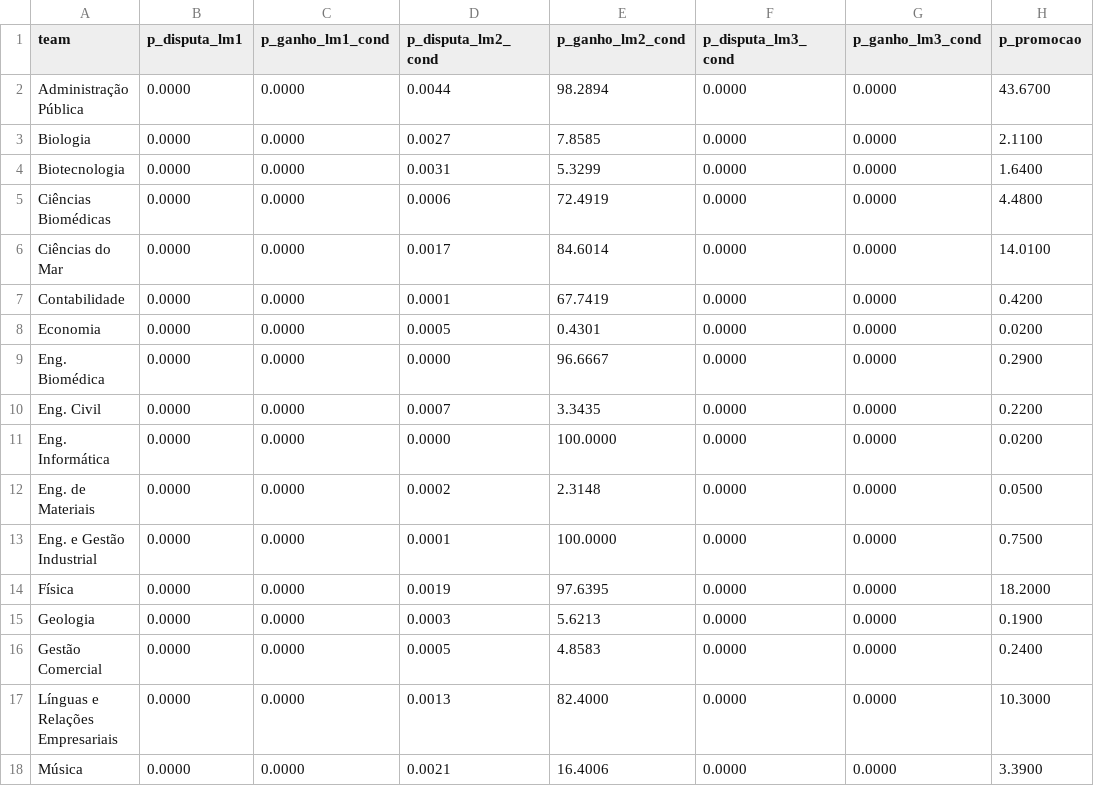
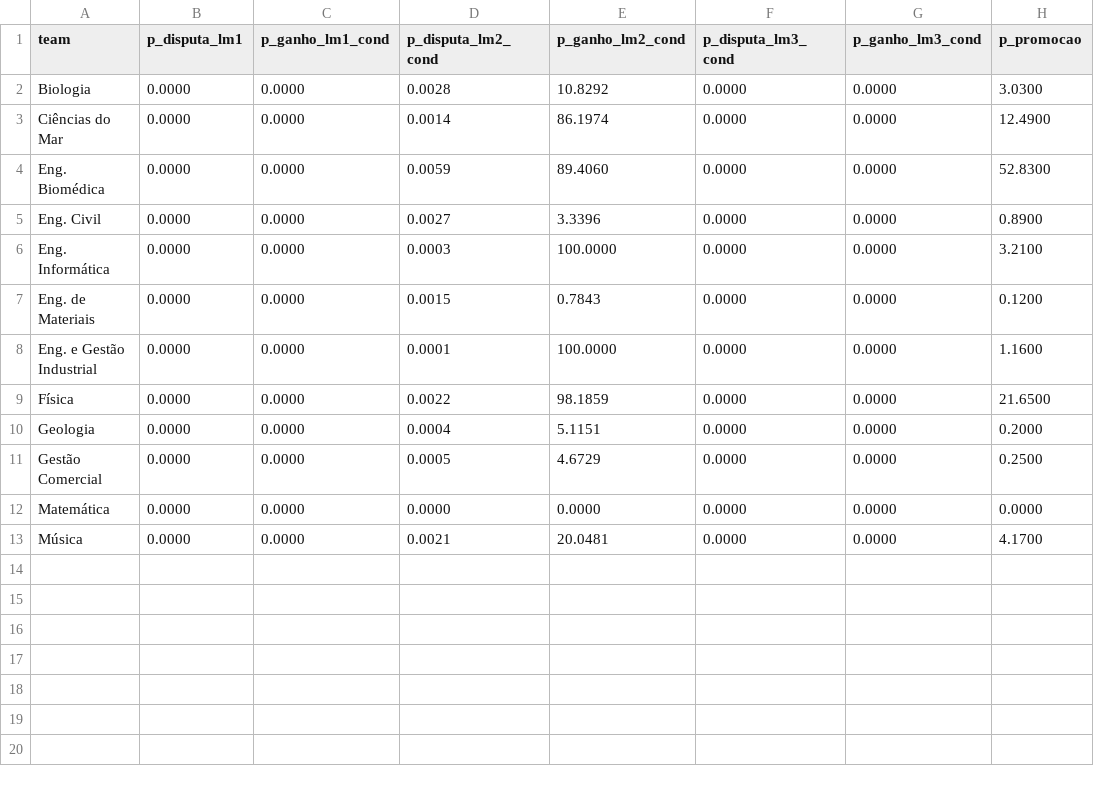
Before and after one commit to NEI-AAUAV/mmr_ta-aua, a CSV file: docs/output/previsoes/liguilla_VOLEIBOL MASCULINO_2027_10000.csv, drawn as a sheet.

```diff
--- a/docs/output/previsoes/liguilla_VOLEIBOL MASCULINO_2027_10000.csv
+++ b/docs/output/previsoes/liguilla_VOLEIBOL MASCULINO_2027_10000.csv
@@ -1,18 +1,13 @@
 team,p_disputa_lm1,p_ganho_lm1_cond,p_disputa_lm2_cond,p_ganho_lm2_cond,p_disputa_lm3_cond,p_ganho_lm3_cond,p_promocao
-Administração Pública,0.0000,0.0000,0.0044,98.2894,0.0000,0.0000,43.6700
-Biologia,0.0000,0.0000,0.0027,7.8585,0.0000,0.0000,2.1100
-Biotecnologia,0.0000,0.0000,0.0031,5.3299,0.0000,0.0000,1.6400
-Ciências Biomédicas,0.0000,0.0000,0.0006,72.4919,0.0000,0.0000,4.4800
-Ciências do Mar,0.0000,0.0000,0.0017,84.6014,0.0000,0.0000,14.0100
-Contabilidade,0.0000,0.0000,0.0001,67.7419,0.0000,0.0000,0.4200
-Economia,0.0000,0.0000,0.0005,0.4301,0.0000,0.0000,0.0200
-Eng. Biomédica,0.0000,0.0000,0.0000,96.6667,0.0000,0.0000,0.2900
-Eng. Civil,0.0000,0.0000,0.0007,3.3435,0.0000,0.0000,0.2200
-Eng. Informática,0.0000,0.0000,0.0000,100.0000,0.0000,0.0000,0.0200
-Eng. de Materiais,0.0000,0.0000,0.0002,2.3148,0.0000,0.0000,0.0500
-Eng. e Gestão Industrial,0.0000,0.0000,0.0001,100.0000,0.0000,0.0000,0.7500
-Física,0.0000,0.0000,0.0019,97.6395,0.0000,0.0000,18.2000
-Geologia,0.0000,0.0000,0.0003,5.6213,0.0000,0.0000,0.1900
-Gestão Comercial,0.0000,0.0000,0.0005,4.8583,0.0000,0.0000,0.2400
-Línguas e Relações Empresariais,0.0000,0.0000,0.0013,82.4000,0.0000,0.0000,10.3000
-Música,0.0000,0.0000,0.0021,16.4006,0.0000,0.0000,3.3900
+Biologia,0.0000,0.0000,0.0028,10.8292,0.0000,0.0000,3.0300
+Ciências do Mar,0.0000,0.0000,0.0014,86.1974,0.0000,0.0000,12.4900
+Eng. Biomédica,0.0000,0.0000,0.0059,89.4060,0.0000,0.0000,52.8300
+Eng. Civil,0.0000,0.0000,0.0027,3.3396,0.0000,0.0000,0.8900
+Eng. Informática,0.0000,0.0000,0.0003,100.0000,0.0000,0.0000,3.2100
+Eng. de Materiais,0.0000,0.0000,0.0015,0.7843,0.0000,0.0000,0.1200
+Eng. e Gestão Industrial,0.0000,0.0000,0.0001,100.0000,0.0000,0.0000,1.1600
+Física,0.0000,0.0000,0.0022,98.1859,0.0000,0.0000,21.6500
+Geologia,0.0000,0.0000,0.0004,5.1151,0.0000,0.0000,0.2000
+Gestão Comercial,0.0000,0.0000,0.0005,4.6729,0.0000,0.0000,0.2500
+Matemática,0.0000,0.0000,0.0000,0.0000,0.0000,0.0000,0.0000
+Música,0.0000,0.0000,0.0021,20.0481,0.0000,0.0000,4.1700
```
Also changed, not shown: docs/output/elo_ratings/classificacao_VOLEIBOL MASCULINO_26_27.csv, docs/output/elo_ratings/detalhe_VOLEIBOL MASCULINO_26_27.csv, 49 other files.
